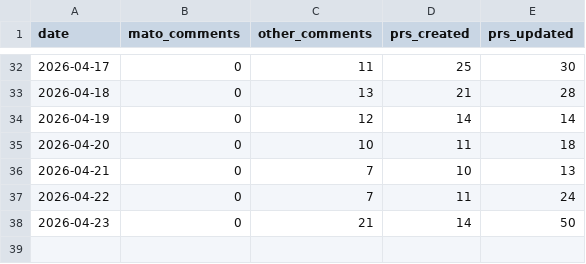
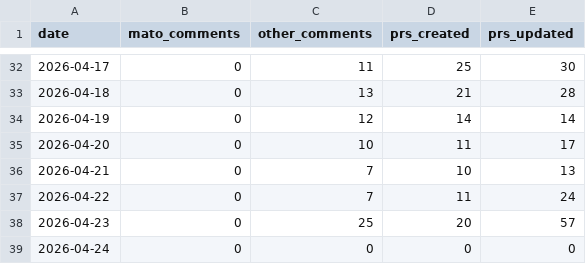
Before and after one commit to MatoTeziTanka/parameter-golf, a CSV file: data/community_activity.csv, drawn as a sheet; only a part is shown, gaps mark what is left out.

```diff
--- a/data/community_activity.csv
+++ b/data/community_activity.csv
@@ -34,5 +34,6 @@ date,mato_comments,other_comments,prs_created,prs_updated
 2026-04-19,0,12,14,14
-2026-04-20,0,10,11,18
+2026-04-20,0,10,11,17
 2026-04-21,0,7,10,13
 2026-04-22,0,7,11,24
-2026-04-23,0,21,14,50
+2026-04-23,0,25,20,57
+2026-04-24,0,0,0,0
```
Also changed, not shown: 5 other files.
